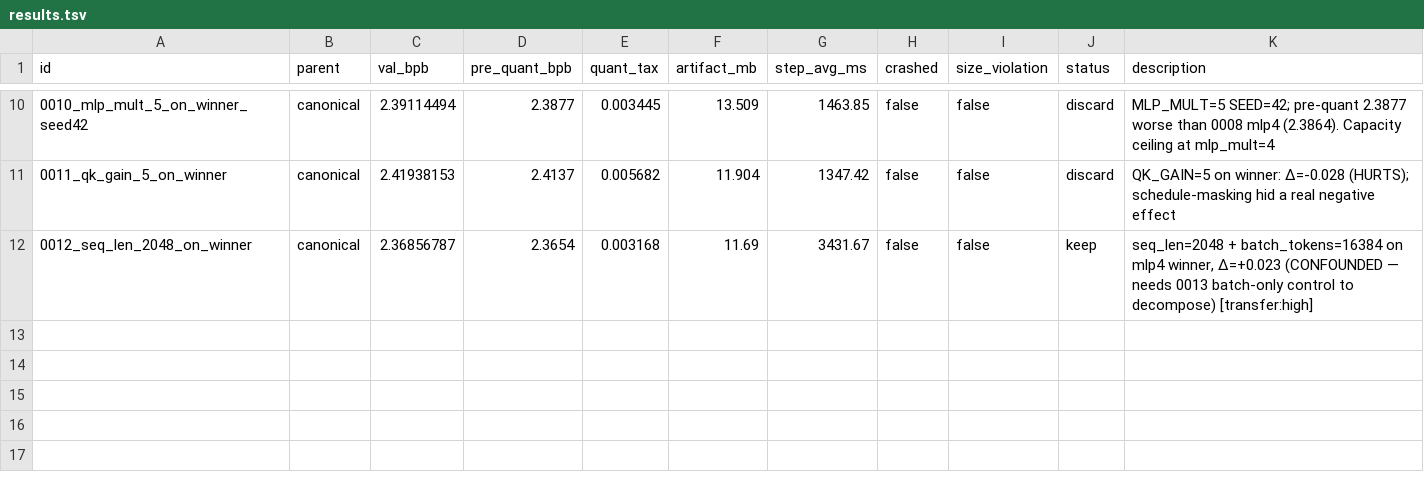
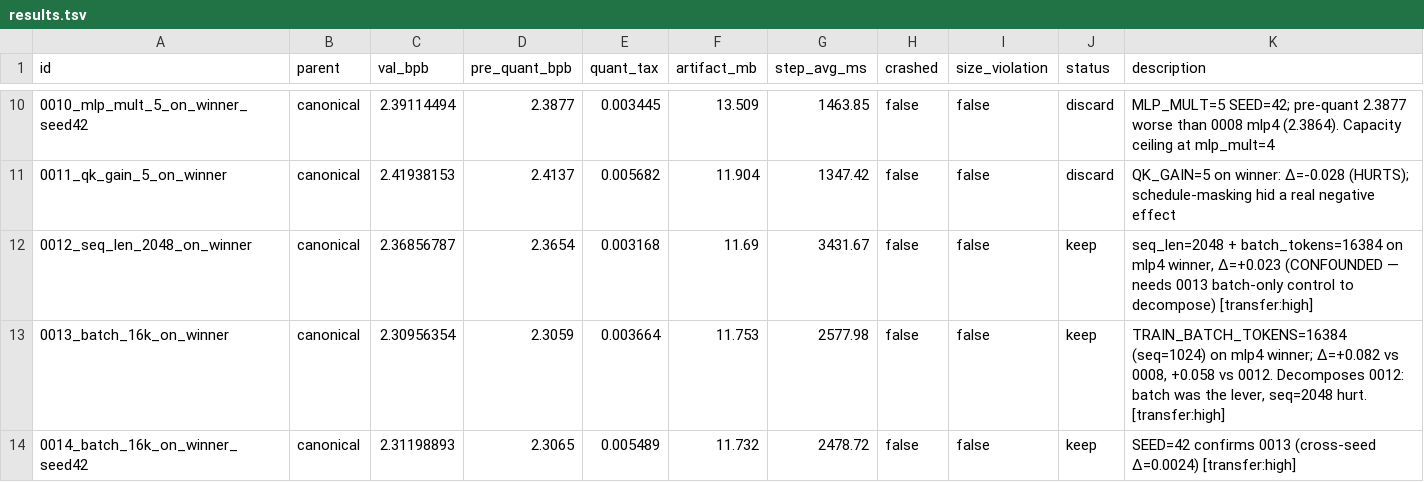
Before and after one commit to openai/parameter-golf, a TSV file: results.tsv, drawn as a sheet; only a part is shown, gaps mark what is left out; the diff names each change by its address in the sheet, - before the commit and + after, or states it on an @@ line.

```diff
--- a/results.tsv
+++ b/results.tsv
+row 13: 0013_batch_16k_on_winner | canonical | 2.30956354 | 2.3059 | 0.003664 | 11.753 | 2577.98 | false | false | keep | TRAIN_BATCH_TOKENS=16384 (seq=1024) on mlp4 winner; Δ=+0.082 vs 0008, +0.058 vs 0012. Decomposes 0012: batch was the lever, seq=2048 hurt. [transfer:high]
+row 14: 0014_batch_16k_on_winner_seed42 | canonical | 2.31198893 | 2.3065 | 0.005489 | 11.732 | 2478.72 | false | false | keep | SEED=42 confirms 0013 (cross-seed Δ=0.0024) [transfer:high]
```
Also changed, not shown: 6 other files.
